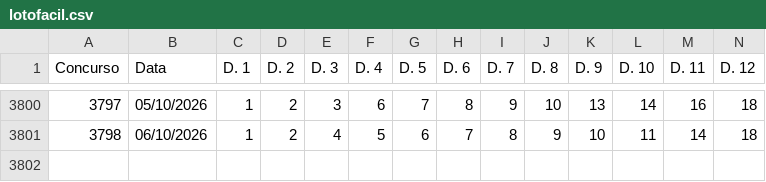
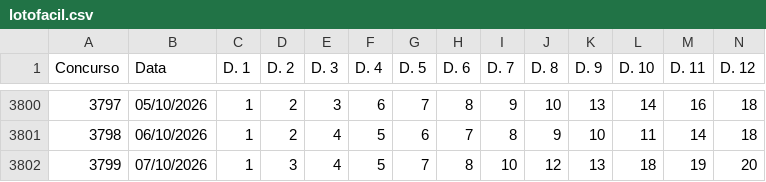
Before and after one commit to carlos-gonc4lves/lotofoco-dados, a CSV file: lotofacil.csv, drawn as a sheet; only a part is shown, gaps mark what is left out; rows hold the shown columns only; the diff names each change by its address in the sheet, - before the commit and + after, or states it on an @@ line.

Commit message:
Update lotofacil.csv

```diff
--- a/lotofacil.csv
+++ b/lotofacil.csv
+row 3802: 3799 | 07/10/2026 | 1 | 3 | 4 | 5 | 7 | 8 | 10 | 12 | 13 | 18 | 19 | 20
```
